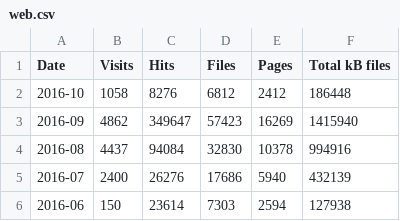
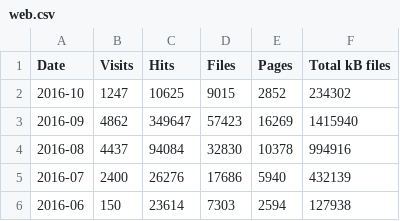
Before and after one commit to open-innovations/dashboard, a CSV file: data/web.csv, drawn as a sheet.

Commit message:
Update web log stats

```diff
--- a/data/web.csv
+++ b/data/web.csv
@@ -1,3 +1,3 @@
 Date,Visits,Hits,Files,Pages,Total kB files
-2016-10,1058,8276,6812,2412,186448
+2016-10,1247,10625,9015,2852,234302
 2016-09,4862,349647,57423,16269,1415940
```
